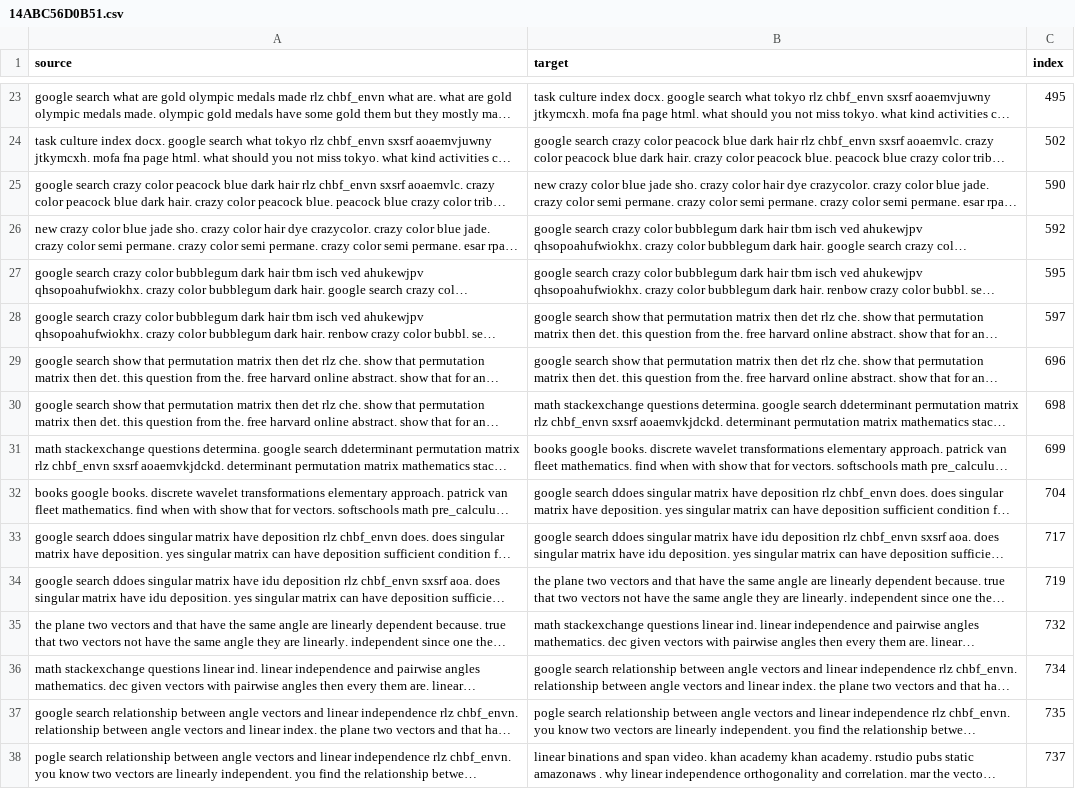
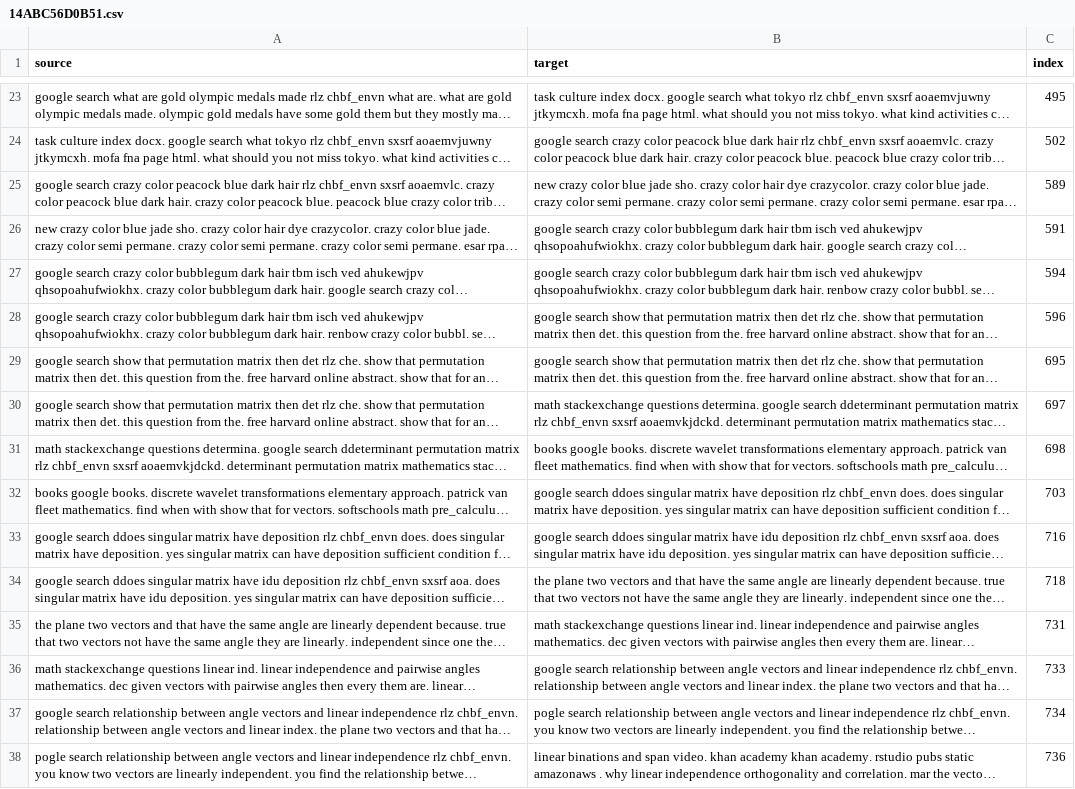
Before and after one commit to tungvuong/mytestdata, a CSV file: querysession/14ABC56D0B51.csv, drawn as a sheet; only a part is shown, gaps mark what is left out; long unchanged cells end in …; the diff covers the shown part only; the diff names each change by its address in the sheet, - before the commit and + after, or states it on an @@ line.

```diff
--- a/querysession/14ABC56D0B51.csv
+++ b/querysession/14ABC56D0B51.csv
-C25 (index): 590
+C25 (index): 589
-C26 (index): 592
+C26 (index): 591
-C27 (index): 595
+C27 (index): 594
-C28 (index): 597
+C28 (index): 596
-C29 (index): 696
+C29 (index): 695
-C30 (index): 698
+C30 (index): 697
-C31 (index): 699
+C31 (index): 698
-C32 (index): 704
+C32 (index): 703
-C33 (index): 717
+C33 (index): 716
-C34 (index): 719
+C34 (index): 718
-C35 (index): 732
+C35 (index): 731
-C36 (index): 734
+C36 (index): 733
-C37 (index): 735
+C37 (index): 734
-C38 (index): 737
+C38 (index): 736
```
Also changed, not shown: 182 edited cells elsewhere in this file, querysession/38D547A34B15.csv, querysession/A088B42234A1.csv, 4 other files.
